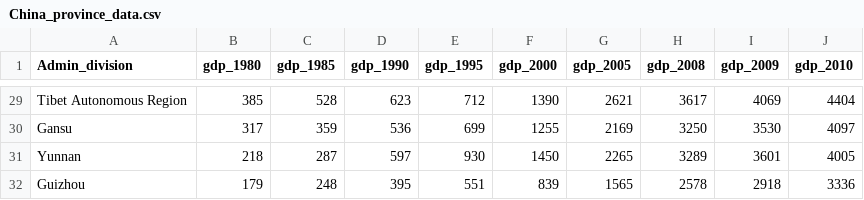
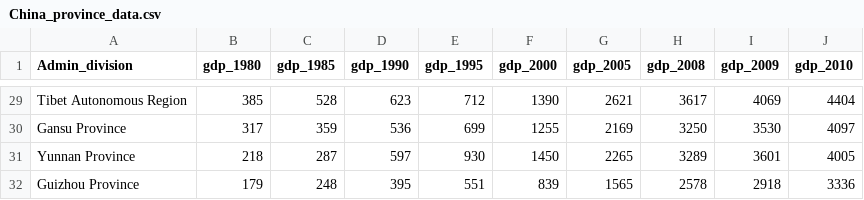
Before and after one commit to A-Yifeng/Geog575_Lab2, a CSV file: data/China_province_data.csv, drawn as a sheet; only a part is shown, gaps mark what is left out; the diff covers the shown part only; the diff names each change by its address in the sheet, - before the commit and + after, or states it on an @@ line.

```diff
--- a/data/China_province_data.csv
+++ b/data/China_province_data.csv
-A30 (Admin_division): Gansu
+A30 (Admin_division): Gansu Province
-A31 (Admin_division): Yunnan
+A31 (Admin_division): Yunnan Province
-A32 (Admin_division): Guizhou
+A32 (Admin_division): Guizhou Province
```
Also changed, not shown: 27 edited cells elsewhere in this file, 2 other files.
